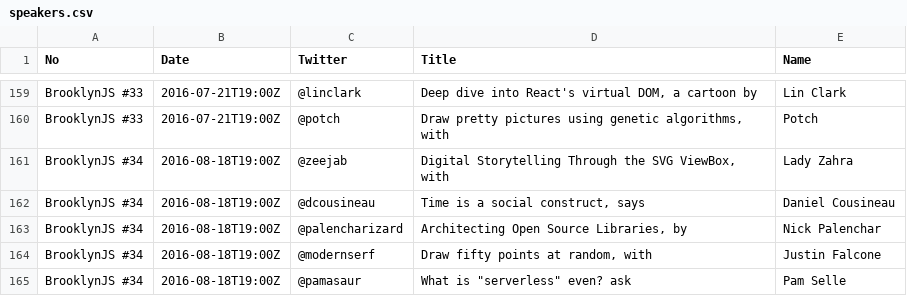
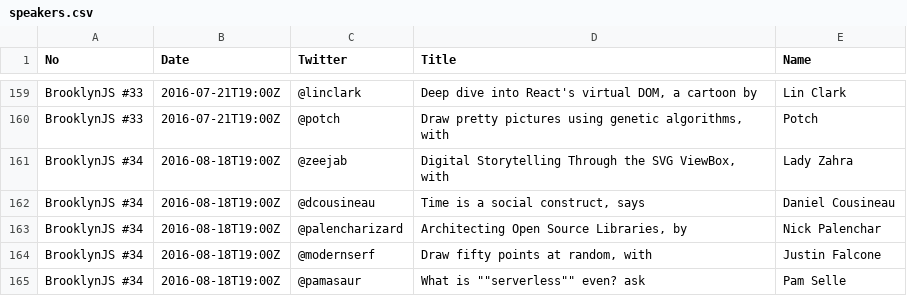
Before and after one commit to brooklynjs/brooklynjs.github.io, a CSV file: speakers.csv, drawn as a sheet; only a part is shown, gaps mark what is left out.

Commit message:
fix csv error, again

```diff
--- a/speakers.csv
+++ b/speakers.csv
@@ -164,2 +164,2 @@ BrooklynJS #34,2016-08-18T19:00Z,@palencharizard,"Architecting Open Source Libra
 BrooklynJS #34,2016-08-18T19:00Z,@modernserf,"Draw fifty points at random, with",Justin Falcone
-BrooklynJS #34,2016-08-18T19:00Z,@pamasaur,What is "serverless" even? ask,Pam Selle
+BrooklynJS #34,2016-08-18T19:00Z,@pamasaur,What is ""serverless"" even? ask,Pam Selle
```
